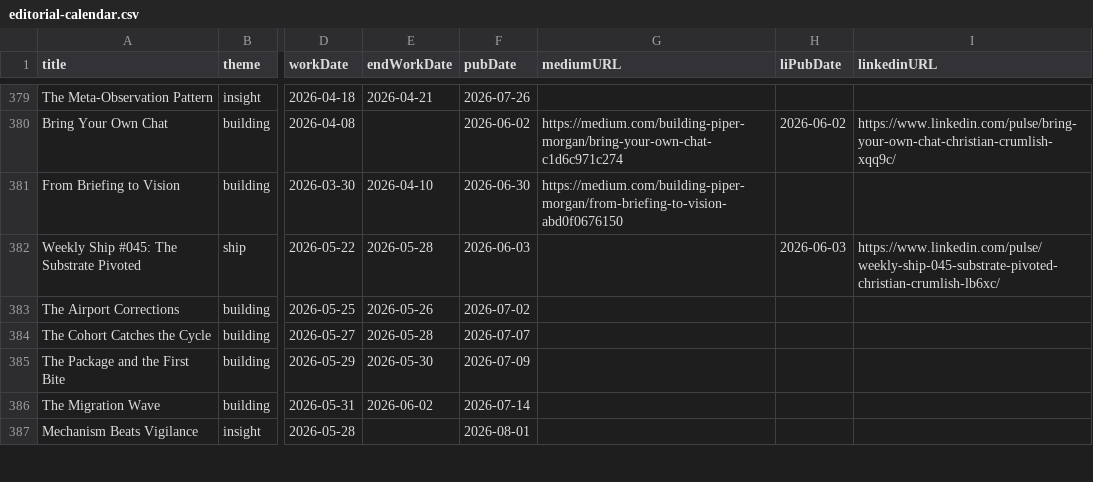
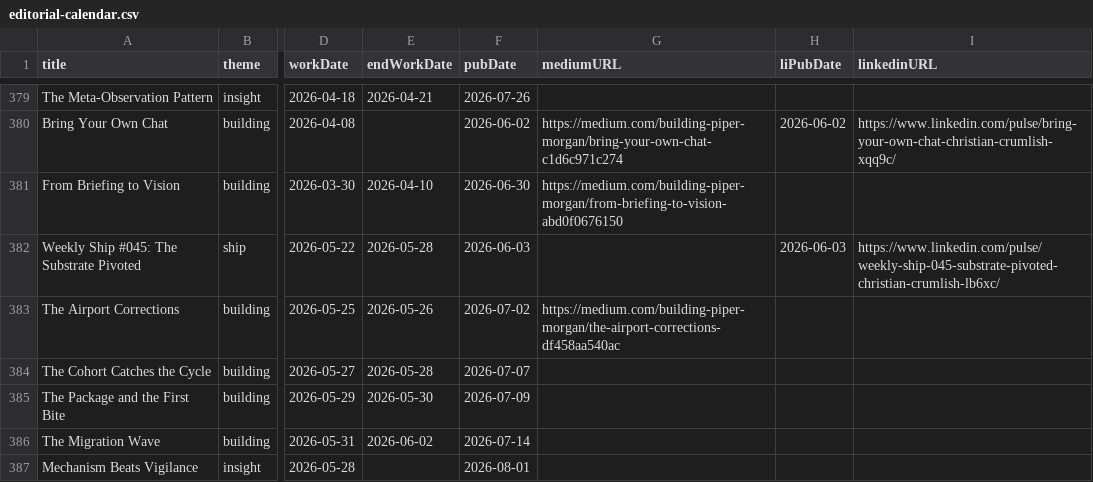
Before and after one commit to mediajunkie/piper-morgan-website, a CSV file: data/editorial-calendar.csv, drawn as a sheet; only a part is shown, gaps mark what is left out; the diff names each change by its address in the sheet, - before the commit and + after, or states it on an @@ line.

```diff
--- a/data/editorial-calendar.csv
+++ b/data/editorial-calendar.csv
-G383 (mediumURL): (empty)
+G383 (mediumURL): https://medium.com/building-piper-morgan/the-airport-corrections-df458aa540ac
```
